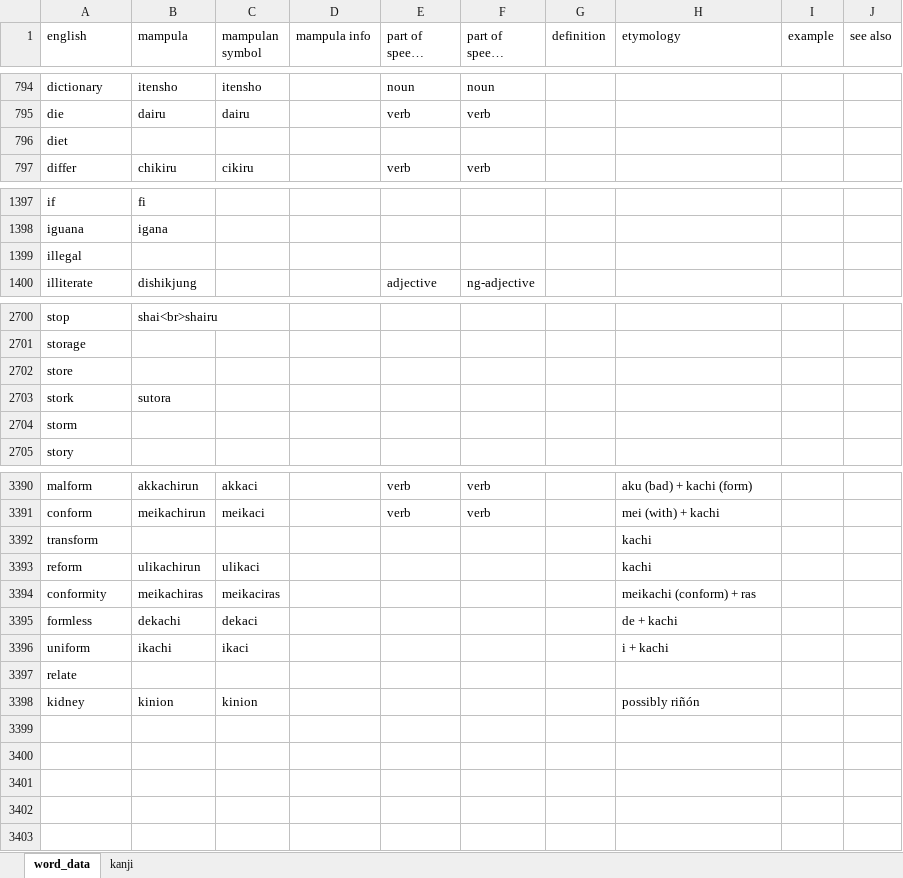
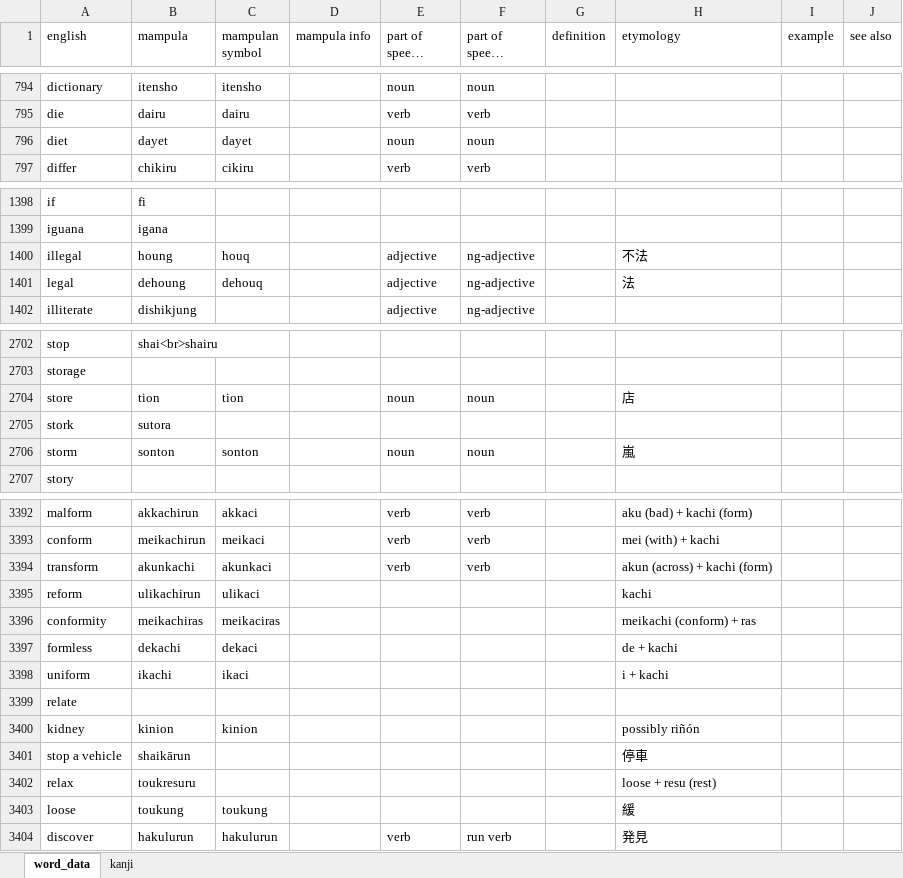
Before and after one commit to AlexAndPedro/alexandpedro.github.io, an Excel workbook: data/word_data.xlsx, sheet word_data, drawn as a sheet; only a part is shown, gaps mark what is left out; long unchanged cells end in …; values as stored, in another font and other column widths than the file's, no borders; conditional formats not drawn; addresses are those after the commit; the diff covers the shown part only; the diff names each change by its address in the sheet, - before the commit and + after, or states it on an @@ line.

```diff
--- a/data/word_data.xlsx (sheet word_data)
+++ b/data/word_data.xlsx (sheet word_data)
-B796 (mampula): (empty)
+B796 (mampula): dayet
-C796 (mampulan symbol): (empty)
+C796 (mampulan symbol): dayet
-E796 (part of speech English): (empty)
+E796 (part of speech English): noun
-F796 (part of speech Mampula): (empty)
+F796 (part of speech Mampula): noun
-B1400 (mampula): (empty)
+B1400 (mampula): houng
-C1400 (mampulan symbol): (empty)
+C1400 (mampulan symbol): houq
-E1400 (part of speech English): (empty)
+E1400 (part of speech English): adjective
-F1400 (part of speech Mampula): (empty)
+F1400 (part of speech Mampula): ng-adjective
-H1400 (etymology): (empty)
+H1400 (etymology): 不法
+row 1401: legal | dehoung | dehouq |  | adjective | ng-adjective |  | 法
-B2704 (mampula): (empty)
+B2704 (mampula): tion
-C2704 (mampulan symbol): (empty)
+C2704 (mampulan symbol): tion
-E2704 (part of speech English): (empty)
+E2704 (part of speech English): noun
-F2704 (part of speech Mampula): (empty)
+F2704 (part of speech Mampula): noun
-H2704 (etymology): (empty)
+H2704 (etymology): 店
-B2706 (mampula): (empty)
+B2706 (mampula): sonton
-C2706 (mampulan symbol): (empty)
+C2706 (mampulan symbol): sonton
-E2706 (part of speech English): (empty)
+E2706 (part of speech English): noun
-F2706 (part of speech Mampula): (empty)
+F2706 (part of speech Mampula): noun
-H2706 (etymology): (empty)
+H2706 (etymology): 嵐
-B3394 (mampula): (empty)
+B3394 (mampula): akunkachi
-C3394 (mampulan symbol): (empty)
+C3394 (mampulan symbol): akunkaci
-E3394 (part of speech English): (empty)
+E3394 (part of speech English): verb
-F3394 (part of speech Mampula): (empty)
+F3394 (part of speech Mampula): verb
-H3394 (etymology): kachi
+H3394 (etymology): akun (across) + kachi (form)
+row 3401: stop a vehicle | shaikārun |  |  |  |  |  | 停車
+row 3402: relax | toukresuru |  |  |  |  |  | loose + resu (rest)
+row 3403: loose | toukung | toukung |  |  |  |  | 緩
+row 3404: discover | hakulurun | hakulurun |  | verb | run verb |  | 発見
```
Also changed, not shown: 1 added row and 25 edited cells elsewhere in this sheet, sheet kanji, formulas that keep their value, 1 other file.
